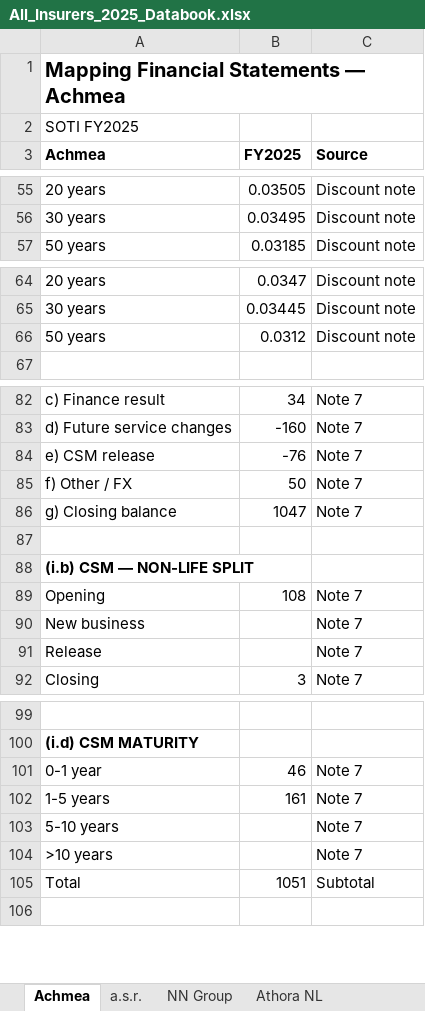
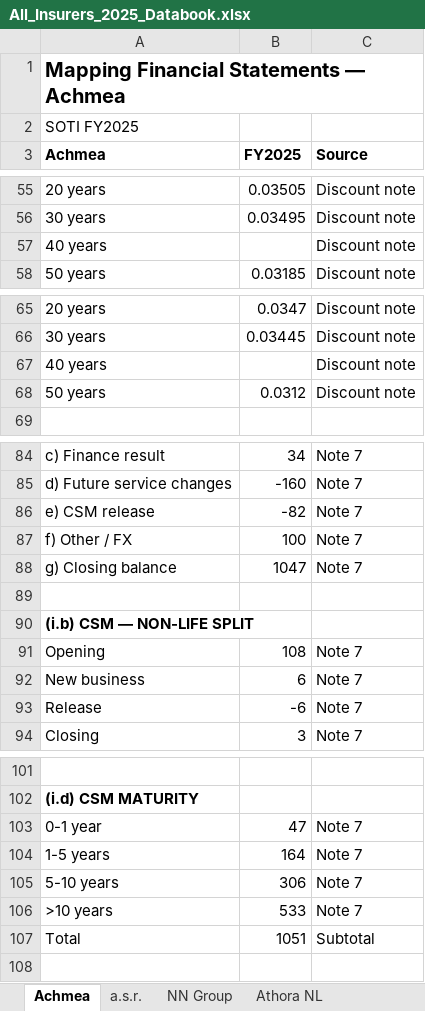
Before and after one commit to iarnab/insurerdata, an Excel workbook: All_Insurers_2025_Databook.xlsx, sheet Achmea, drawn as a sheet; only a part is shown, gaps mark what is left out; values as stored, in another font and other column widths than the file's, no borders; addresses are those after the commit; the diff covers the shown part only; the diff names each change by its address in the sheet, - before the commit and + after, or states it on an @@ line.

```diff
--- a/All_Insurers_2025_Databook.xlsx (sheet Achmea)
+++ b/All_Insurers_2025_Databook.xlsx (sheet Achmea)
+row 57: 40 years |  | Discount note
+row 67: 40 years |  | Discount note
-B86 (FY2025): -76
+B86 (FY2025): -82
-B87 (FY2025): 50
+B87 (FY2025): 100
-B92 (FY2025): (empty)
+B92 (FY2025): 6
-B93 (FY2025): (empty)
+B93 (FY2025): -6
-B103 (FY2025): 46
+B103 (FY2025): 47
-B104 (FY2025): 161
+B104 (FY2025): 164
-B105 (FY2025): (empty)
+B105 (FY2025): 306
-B106 (FY2025): (empty)
+B106 (FY2025): 533
```
Also changed, not shown: 6 edited cells elsewhere in this sheet, sheet a.s.r., sheet NN Group, sheet Athora NL, 1 other file.
